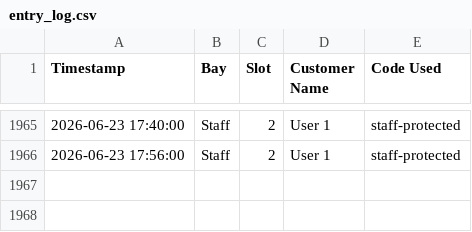
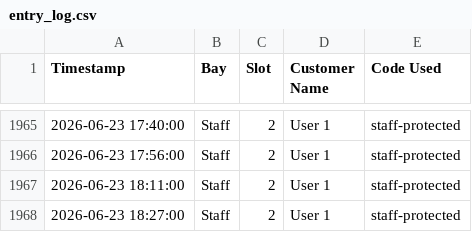
Before and after one commit to adminrevo37/Home-Assistant-Stirling, a CSV file: www/entry_log.csv, drawn as a sheet; only a part is shown, gaps mark what is left out.

```diff
--- a/www/entry_log.csv
+++ b/www/entry_log.csv
@@ -1966 +1966,3 @@ Timestamp,Bay,Slot,Customer Name,Code Used
 2026-06-23 17:56:00,Staff,2,User 1,staff-protected
+2026-06-23 18:11:00,Staff,2,User 1,staff-protected
+2026-06-23 18:27:00,Staff,2,User 1,staff-protected
```
Also changed, not shown: 3 other files.
